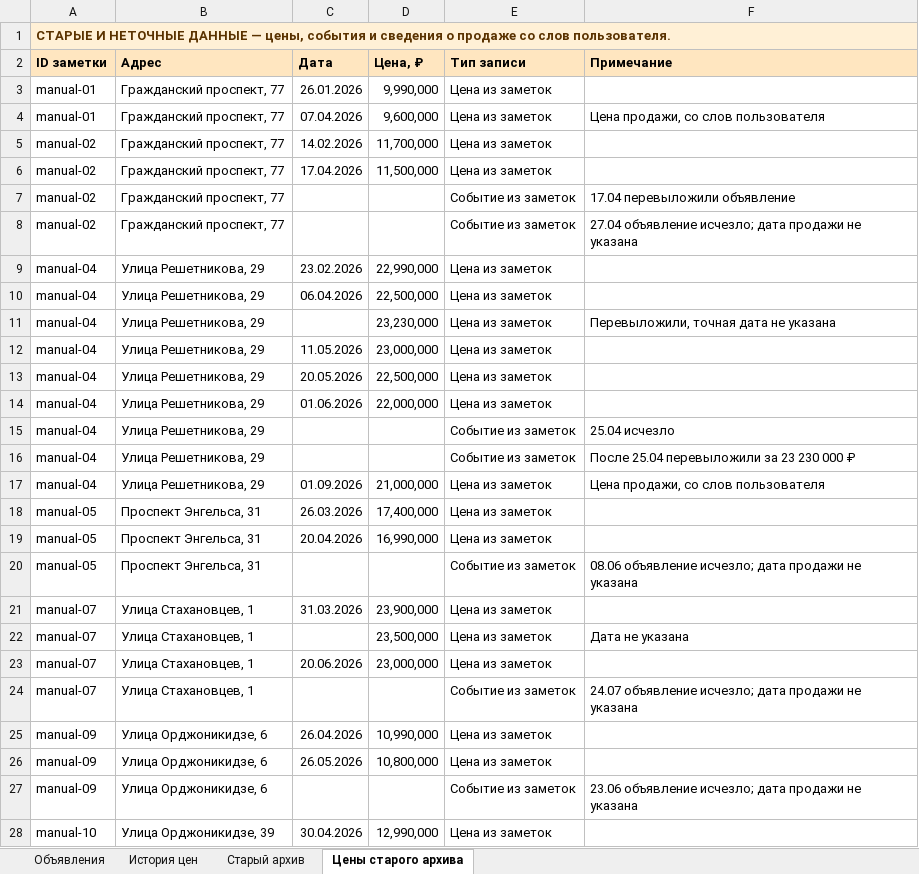
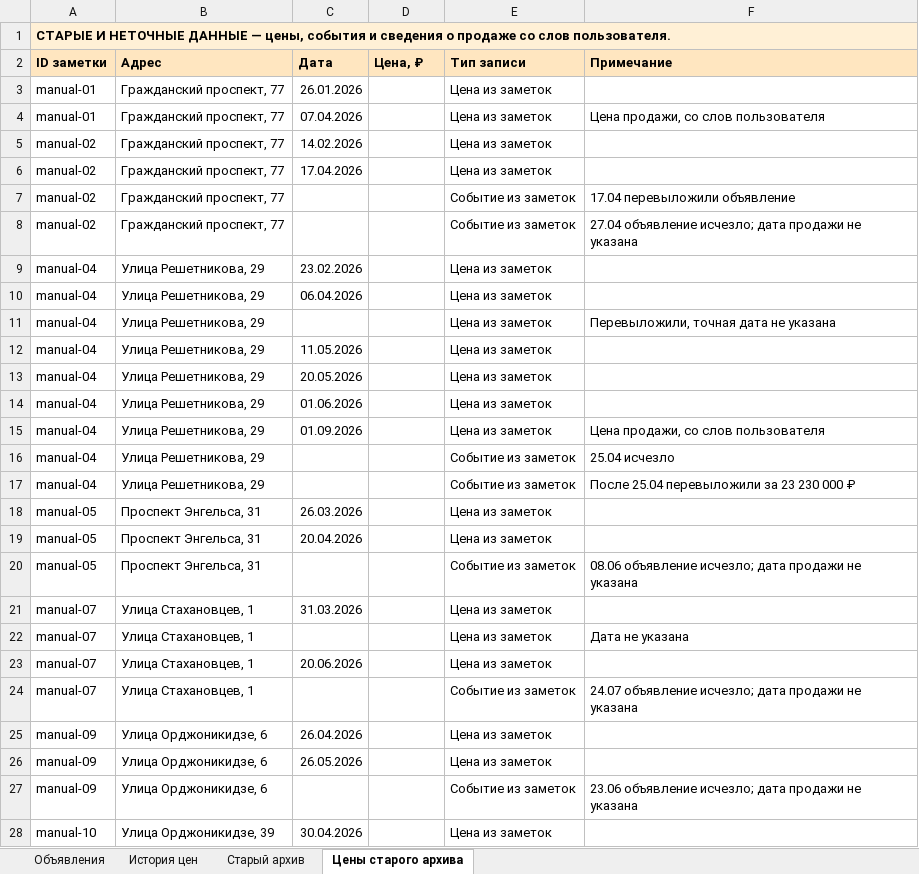
Before and after one commit to kladovaya-altaya/kladovaya-altaya.github.io, an Excel workbook: cian-monitor/cian-monitor.xlsx, sheet Цены старого архива, drawn as a sheet; only a part is shown; values as stored, in another font and other column widths than the file's, no borders; removed rows and columns are numbered as before the commit, all else as after; the diff covers the shown part only; the diff names each change by its address in the sheet, - before the commit and + after, or states it on an @@ line.

```diff
--- a/cian-monitor/cian-monitor.xlsx (sheet Цены старого архива)
+++ b/cian-monitor/cian-monitor.xlsx (sheet Цены старого архива)
-A1 text colour: #5A3200
+A1 text colour: black
-B1:F1 fill: #FFF0D6
+B1:F1 fill: none
-D3 (Цена, ₽): 9,990,000
+D3 (Цена, ₽): (empty)
-D4 (Цена, ₽): 9,600,000
+D4 (Цена, ₽): (empty)
-D5 (Цена, ₽): 11,700,000
+D5 (Цена, ₽): (empty)
-D6 (Цена, ₽): 11,500,000
+D6 (Цена, ₽): (empty)
-D9 (Цена, ₽): 22,990,000
+D9 (Цена, ₽): (empty)
-D10 (Цена, ₽): 22,500,000
+D10 (Цена, ₽): (empty)
-D11 (Цена, ₽): 23,230,000
+D11 (Цена, ₽): (empty)
-D12 (Цена, ₽): 23,000,000
+D12 (Цена, ₽): (empty)
-D13 (Цена, ₽): 22,500,000
+D13 (Цена, ₽): (empty)
-D14 (Цена, ₽): 22,000,000
+D14 (Цена, ₽): (empty)
+row 15: manual-04 | Улица Решетникова, 29 | 01.09.2026 |  | Цена из заметок | Цена продажи, со слов пользователя
-row 17: manual-04 | Улица Решетникова, 29 | 01.09.2026 | 21,000,000 | Цена из заметок | Цена продажи, со слов пользователя
-D18 (Цена, ₽): 17,400,000
+D18 (Цена, ₽): (empty)
-D19 (Цена, ₽): 16,990,000
+D19 (Цена, ₽): (empty)
-D21 (Цена, ₽): 23,900,000
+D21 (Цена, ₽): (empty)
-D22 (Цена, ₽): 23,500,000
+D22 (Цена, ₽): (empty)
-D23 (Цена, ₽): 23,000,000
+D23 (Цена, ₽): (empty)
-D25 (Цена, ₽): 10,990,000
+D25 (Цена, ₽): (empty)
-D26 (Цена, ₽): 10,800,000
+D26 (Цена, ₽): (empty)
-D28 (Цена, ₽): 12,990,000
+D28 (Цена, ₽): (empty)
```
Also changed, not shown: 7 edited cells elsewhere in this sheet, sheet Старый архив, sheet Объявления, sheet История цен, 3 other files.
